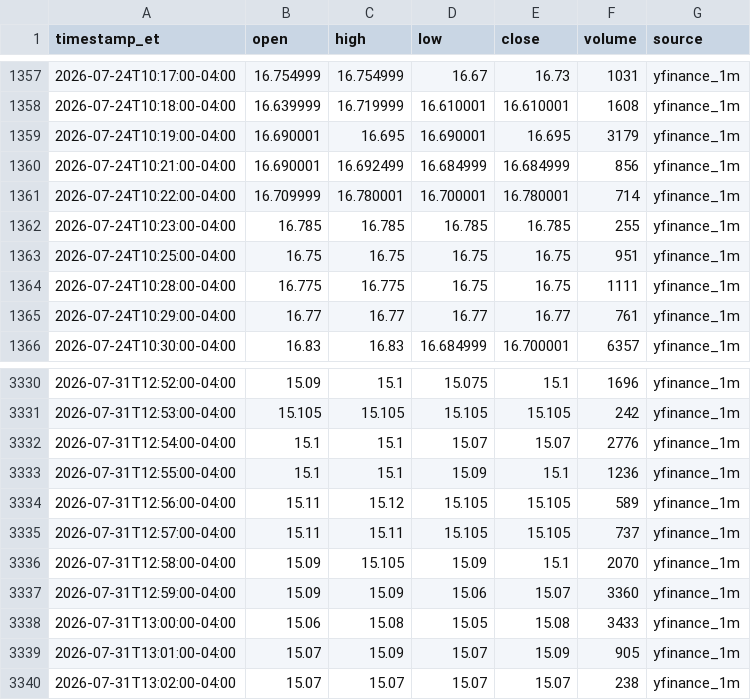
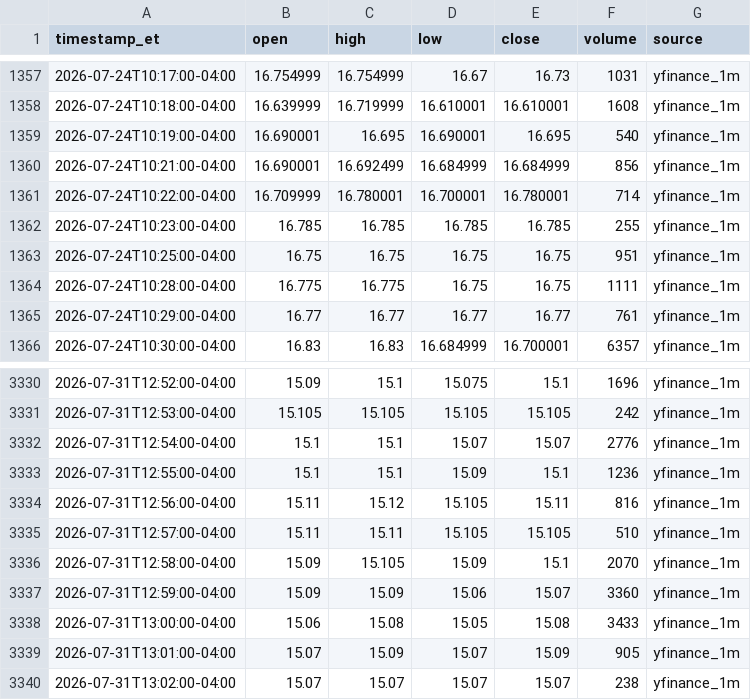
Before and after one commit to kensielecki/yss-trading-dashboard, a TSV file: output/_archive_minute_bars.tsv, drawn as a sheet; only a part is shown, gaps mark what is left out.

```diff
--- a/output/_archive_minute_bars.tsv
+++ b/output/_archive_minute_bars.tsv
@@ -1358,3 +1358,3 @@ timestamp_et	open	high	low	close	volume	source
 2026-07-24T10:18:00-04:00	16.639999	16.719999	16.610001	16.610001	1608	yfinance_1m
-2026-07-24T10:19:00-04:00	16.690001	16.695	16.690001	16.695	3179	yfinance_1m
+2026-07-24T10:19:00-04:00	16.690001	16.695	16.690001	16.695	540	yfinance_1m
 2026-07-24T10:21:00-04:00	16.690001	16.692499	16.684999	16.684999	856	yfinance_1m
@@ -3333,4 +3333,4 @@ timestamp_et	open	high	low	close	volume	source
 2026-07-31T12:55:00-04:00	15.1	15.1	15.09	15.1	1236	yfinance_1m
-2026-07-31T12:56:00-04:00	15.11	15.12	15.105	15.105	589	yfinance_1m
-2026-07-31T12:57:00-04:00	15.11	15.11	15.105	15.105	737	yfinance_1m
+2026-07-31T12:56:00-04:00	15.11	15.12	15.105	15.11	816	yfinance_1m
+2026-07-31T12:57:00-04:00	15.11	15.11	15.105	15.105	510	yfinance_1m
 2026-07-31T12:58:00-04:00	15.09	15.105	15.09	15.1	2070	yfinance_1m
```
Also changed, not shown: output/260803_daily_summary.tsv, output/260803_minute_bars.tsv, 5 other files.
